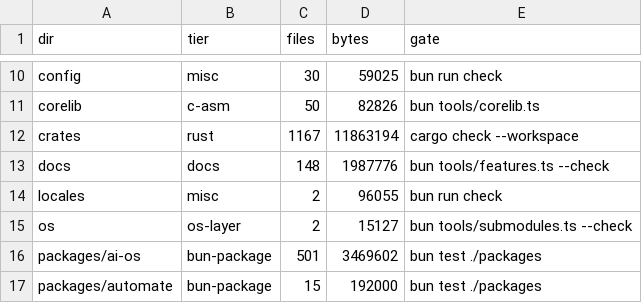
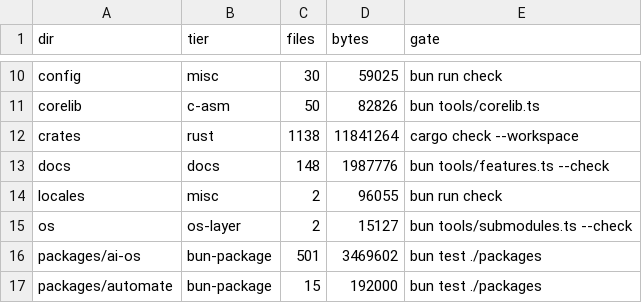
Before and after one commit to aphrody-dev/ay, a TSV file: MAP.tsv, drawn as a sheet; only a part is shown, gaps mark what is left out.

```diff
--- a/MAP.tsv
+++ b/MAP.tsv
@@ -11,3 +11,3 @@ config	misc	30	59025	bun run check
 corelib	c-asm	50	82826	bun tools/corelib.ts
-crates	rust	1167	11863194	cargo check --workspace
+crates	rust	1138	11841264	cargo check --workspace
 docs	docs	148	1987776	bun tools/features.ts --check
```
Also changed, not shown: 1 other file.
